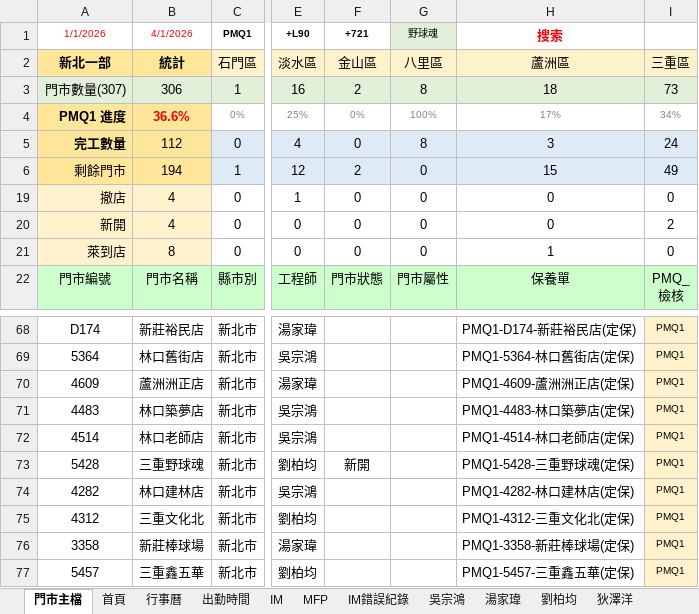
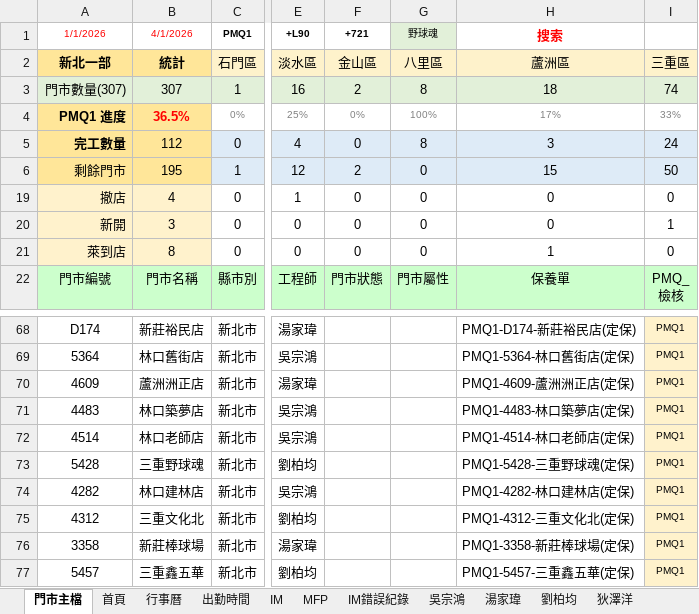
Before and after one commit to Yang-0419-di/FW_2, an Excel workbook: data.xlsx, sheet 門市主檔, drawn as a sheet; only a part is shown, gaps mark what is left out; values as stored, in another font and other column widths than the file's, no borders; conditional formats not drawn; the diff names each change by its address in the sheet, - before the commit and + after, or states it on an @@ line.

```diff
--- a/data.xlsx (sheet 門市主檔)
+++ b/data.xlsx (sheet 門市主檔)
-B3 (統計): 306
+B3 (統計): 307
-I3 (三重區): 73
+I3 (三重區): 74
-B4 (統計): 36.6%
+B4 (統計): 36.5%
-I4 (三重區): 34%
+I4 (三重區): 33%
-B6 (統計): 194
+B6 (統計): 195
-I6 (三重區): 49
+I6 (三重區): 50
-B20 (統計): 4
+B20 (統計): 3
-I20 (三重區): 2
+I20 (三重區): 1
-F73 (金山區): 新開
+F73 (金山區): (empty)
```
Also changed, not shown: sheet 首頁, sheet 劉柏均, sheet 門市狀態, sheet 0919門市清單主檔, formulas that keep their value, charts or pictures, MFP/MFP.xlsx.
